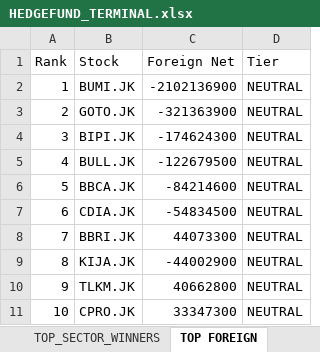
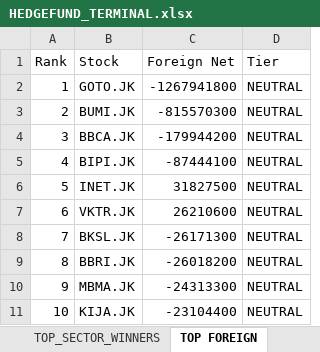
Before and after one commit to radennovendra/ihsg-war-dashboard, an Excel workbook: reports/HEDGEFUND_TERMINAL.xlsx, sheet TOP FOREIGN, drawn as a sheet; values as stored, in another font and other column widths than the file's, no borders; the diff names each change by its address in the sheet, - before the commit and + after, or states it on an @@ line.

```diff
--- a/reports/HEDGEFUND_TERMINAL.xlsx (sheet TOP FOREIGN)
+++ b/reports/HEDGEFUND_TERMINAL.xlsx (sheet TOP FOREIGN)
-B2 (Stock): BUMI.JK
+B2 (Stock): GOTO.JK
-C2 (Foreign Net): -2102136900
+C2 (Foreign Net): -1267941800
-B3 (Stock): GOTO.JK
+B3 (Stock): BUMI.JK
-C3 (Foreign Net): -321363900
+C3 (Foreign Net): -815570300
-B4 (Stock): BIPI.JK
+B4 (Stock): BBCA.JK
-C4 (Foreign Net): -174624300
+C4 (Foreign Net): -179944200
-B5 (Stock): BULL.JK
+B5 (Stock): BIPI.JK
-C5 (Foreign Net): -122679500
+C5 (Foreign Net): -87444100
-B6 (Stock): BBCA.JK
+B6 (Stock): INET.JK
-C6 (Foreign Net): -84214600
+C6 (Foreign Net): 31827500
-B7 (Stock): CDIA.JK
+B7 (Stock): VKTR.JK
-C7 (Foreign Net): -54834500
+C7 (Foreign Net): 26210600
-B8 (Stock): BBRI.JK
+B8 (Stock): BKSL.JK
-C8 (Foreign Net): 44073300
+C8 (Foreign Net): -26171300
-B9 (Stock): KIJA.JK
+B9 (Stock): BBRI.JK
-C9 (Foreign Net): -44002900
+C9 (Foreign Net): -26018200
-B10 (Stock): TLKM.JK
+B10 (Stock): MBMA.JK
-C10 (Foreign Net): 40662800
+C10 (Foreign Net): -24313300
-B11 (Stock): CPRO.JK
+B11 (Stock): KIJA.JK
-C11 (Foreign Net): 33347300
+C11 (Foreign Net): -23104400
```
Also changed, not shown: sheet TOP_SECTOR_WINNERS, sheet UNIVERSE, sheet FUNDAMENTAL_TOP, sheet WATCHLIST, sheet FOREIGN_FLOW, sheet DASHBOARD, 1 other file.
